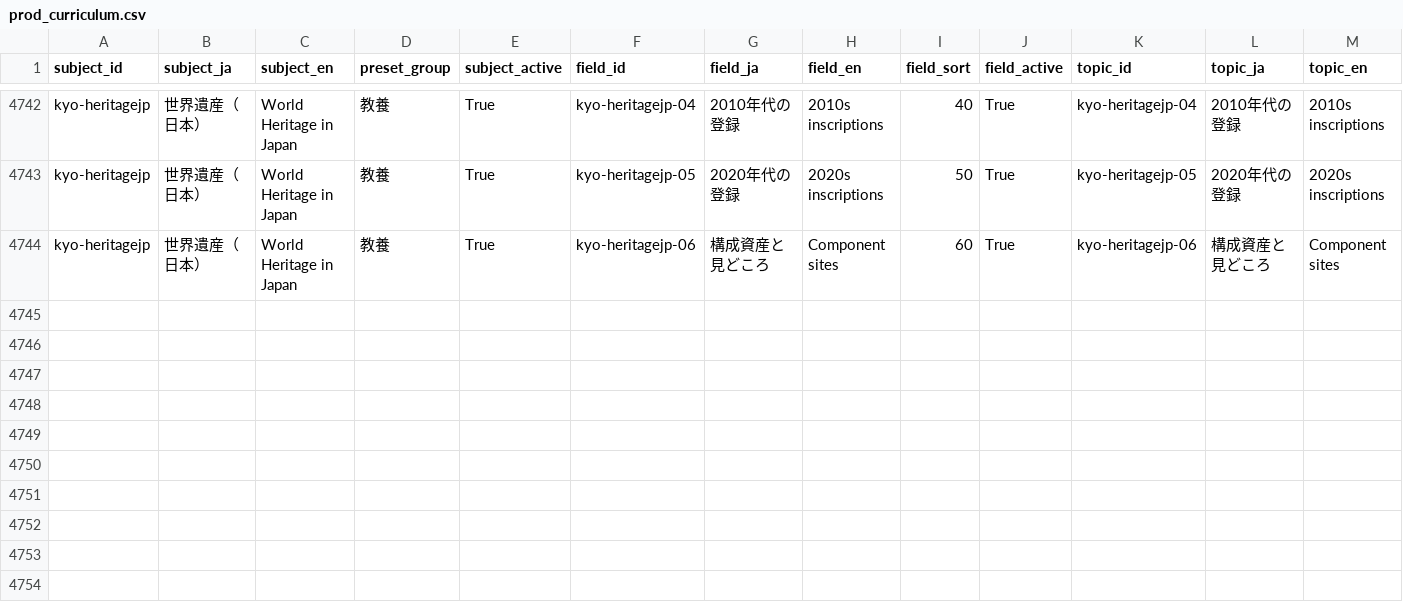
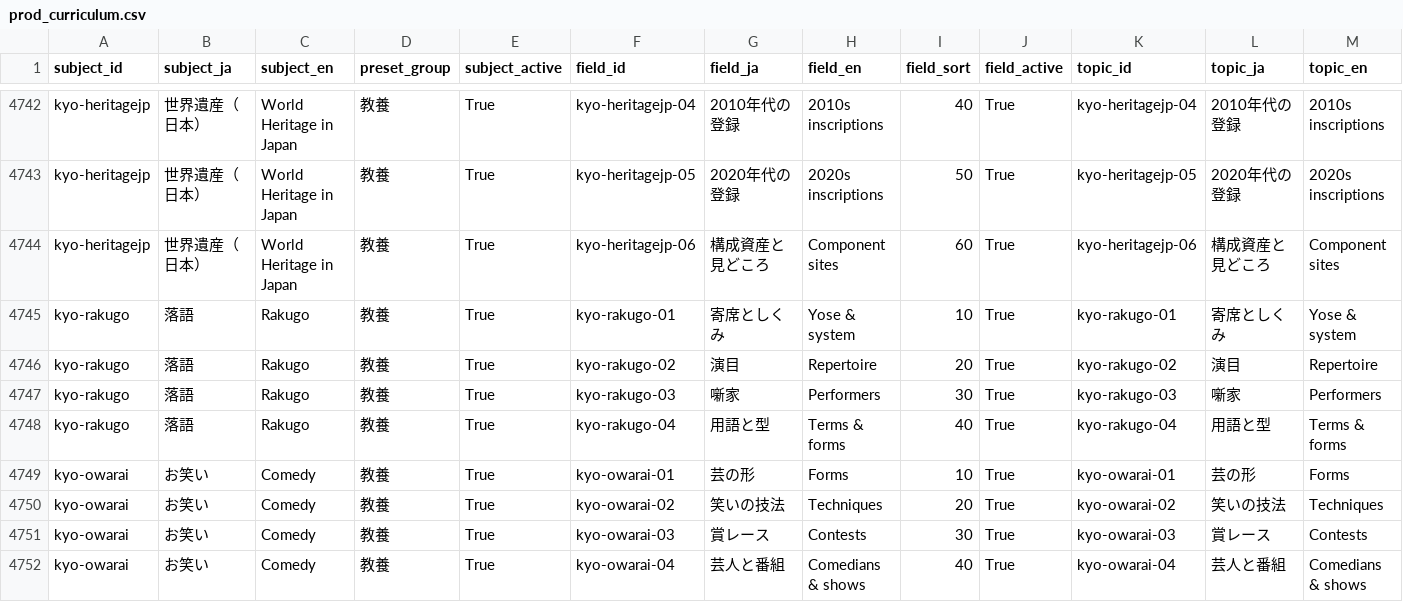
Before and after one commit to keisasaki3/keisasaki3.github.io, a CSV file: shared-world-core/curriculum/prod_curriculum.csv, drawn as a sheet; only a part is shown, gaps mark what is left out; rows hold the shown columns only; the diff names each change by its address in the sheet, - before the commit and + after, or states it on an @@ line.

```diff
--- a/shared-world-core/curriculum/prod_curriculum.csv
+++ b/shared-world-core/curriculum/prod_curriculum.csv
+row 4745: kyo-rakugo | 落語 | Rakugo | 教養 | True | kyo-rakugo-01 | 寄席としくみ | Yose & system | 10 | True | kyo-rakugo-01 | 寄席としくみ | Yose & system
+row 4746: kyo-rakugo | 落語 | Rakugo | 教養 | True | kyo-rakugo-02 | 演目 | Repertoire | 20 | True | kyo-rakugo-02 | 演目 | Repertoire
+row 4747: kyo-rakugo | 落語 | Rakugo | 教養 | True | kyo-rakugo-03 | 噺家 | Performers | 30 | True | kyo-rakugo-03 | 噺家 | Performers
+row 4748: kyo-rakugo | 落語 | Rakugo | 教養 | True | kyo-rakugo-04 | 用語と型 | Terms & forms | 40 | True | kyo-rakugo-04 | 用語と型 | Terms & forms
+row 4749: kyo-owarai | お笑い | Comedy | 教養 | True | kyo-owarai-01 | 芸の形 | Forms | 10 | True | kyo-owarai-01 | 芸の形 | Forms
+row 4750: kyo-owarai | お笑い | Comedy | 教養 | True | kyo-owarai-02 | 笑いの技法 | Techniques | 20 | True | kyo-owarai-02 | 笑いの技法 | Techniques
+row 4751: kyo-owarai | お笑い | Comedy | 教養 | True | kyo-owarai-03 | 賞レース | Contests | 30 | True | kyo-owarai-03 | 賞レース | Contests
+row 4752: kyo-owarai | お笑い | Comedy | 教養 | True | kyo-owarai-04 | 芸人と番組 | Comedians & shows | 40 | True | kyo-owarai-04 | 芸人と番組 | Comedians & shows
```
Also changed, not shown: 35 other files.
